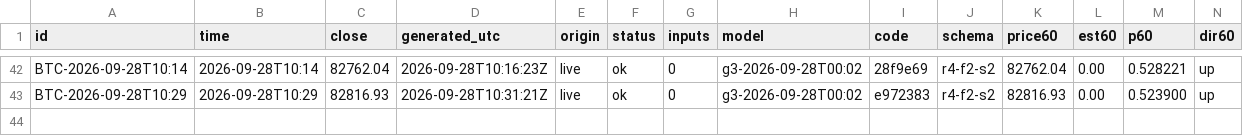
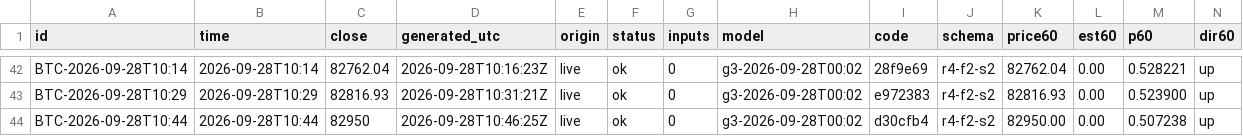
Before and after one commit to omidabduli/bitcoin-self-improving-prediction, a CSV file: data/predictions/2026-09-28.csv, drawn as a sheet; only a part is shown, gaps mark what is left out; rows hold the shown columns only; the diff names each change by its address in the sheet, - before the commit and + after, or states it on an @@ line.

```diff
--- a/data/predictions/2026-09-28.csv
+++ b/data/predictions/2026-09-28.csv
+row 44: BTC-2026-09-28T10:44 | 2026-09-28T10:44 | 82950 | 2026-09-28T10:46:25Z | live | ok | 0 | g3-2026-09-28T00:02 | d30cfb4 | r4-f2-s2 | 82950.00 | 0.00 | 0.507238 | up
```
Also changed, not shown: 3 other files.
